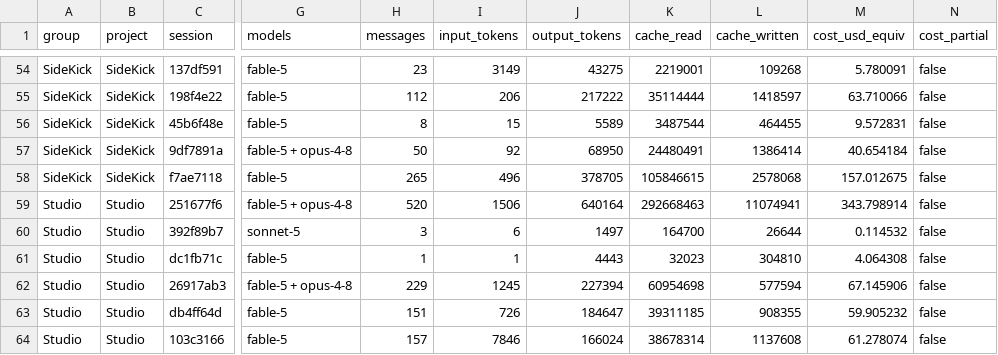
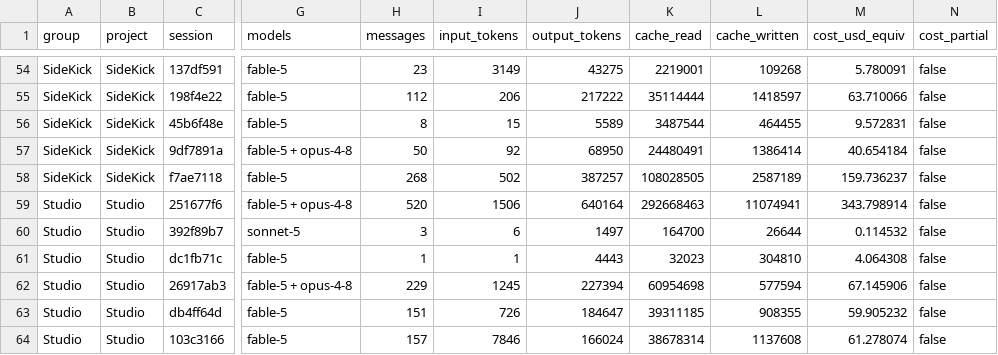
Before and after one commit to robertotommasogrossi7-bit/SideKick, a CSV file: observatory/usage/sessions.csv, drawn as a sheet; only a part is shown, gaps mark what is left out; the diff names each change by its address in the sheet, - before the commit and + after, or states it on an @@ line.

```diff
--- a/observatory/usage/sessions.csv
+++ b/observatory/usage/sessions.csv
-H58 (messages): 265
+H58 (messages): 268
-I58 (input_tokens): 496
+I58 (input_tokens): 502
-J58 (output_tokens): 378705
+J58 (output_tokens): 387257
-K58 (cache_read): 105846615
+K58 (cache_read): 108028505
-L58 (cache_written): 2578068
+L58 (cache_written): 2587189
-M58 (cost_usd_equiv): 157.012675
+M58 (cost_usd_equiv): 159.736237
```
Also changed, not shown: observatory/usage/daily.csv, observatory/usage/usage.csv, 12 other files.
